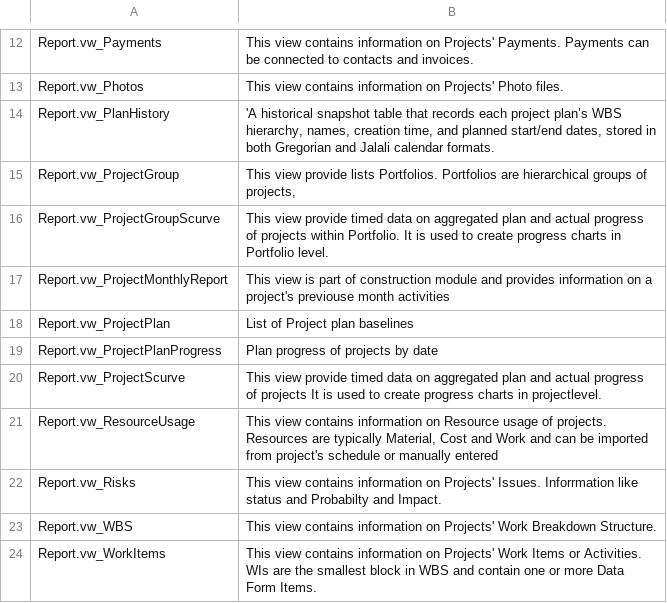
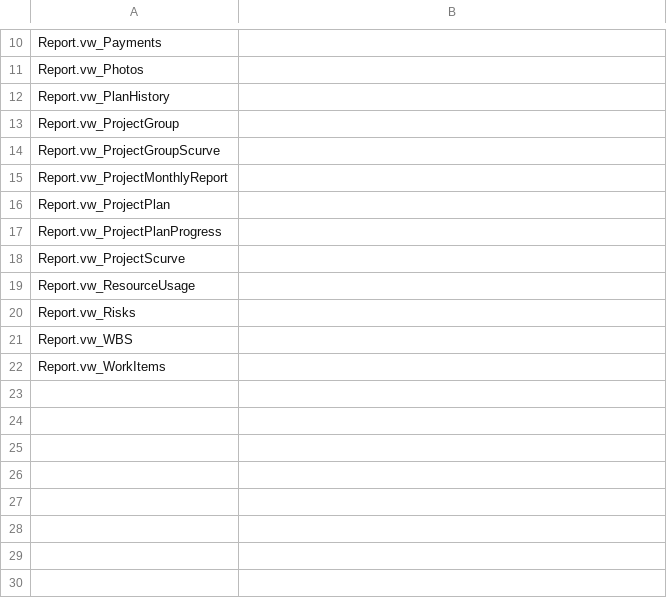
Before and after one commit to koroshgodarzi/ivs, a CSV file: docs/view_descriptions.csv, drawn as a sheet; only a part is shown, gaps mark what is left out; addresses are those after the commit; the diff covers the shown part only; the diff names each change by its address in the sheet, - before the commit and + after, or states it on an @@ line.

```diff
--- a/docs/view_descriptions.csv
+++ b/docs/view_descriptions.csv
-B10: This view contains information on Projects' Payments. Payments can be connected to contacts and invoices.
+B10: (empty)
-B11: This view contains information on Projects' Photo files.
+B11: (empty)
-B12: 'A historical snapshot table that records each project plan’s WBS hierarchy, names, creation time, and planned start/end dates, stored in both Gregorian and Jalali calendar formats.
+B12: (empty)
-B13: This view provide lists Portfolios. Portfolios are hierarchical groups of projects,
+B13: (empty)
-B14: This view provide timed data on aggregated plan and actual progress of projects within Portfolio. It is used to create progress charts in Portfolio level.
+B14: (empty)
-B15: This view is part of construction module and provides information on a project's previouse month activities
+B15: (empty)
-B16: List of Project plan baselines
+B16: (empty)
-B17: Plan progress of projects by date
+B17: (empty)
-B18: This view provide timed data on aggregated plan and actual progress of projects It is used to create progress charts in projectlevel.
+B18: (empty)
-B19: This view contains information on Resource usage of projects. Resources are typically Material, Cost and Work and can be imported from project's schedule or manually entered
+B19: (empty)
-B20: This view contains information on Projects' Issues. Inforrmation like status and Probabilty and Impact.
+B20: (empty)
-B21: This view contains information on Projects' Work Breakdown Structure.
+B21: (empty)
-B22: This view contains information on Projects' Work Items or Activities. WIs are the smallest block in WBS and contain one or more Data Form Items.
+B22: (empty)
```
Also changed, not shown: 2 added rows, 4 removed rows and 7 edited cells elsewhere in this file, 52 other files.
